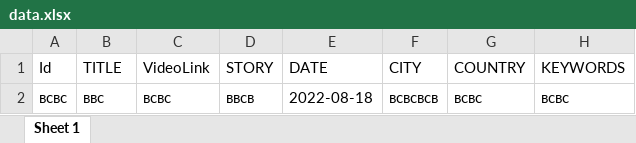
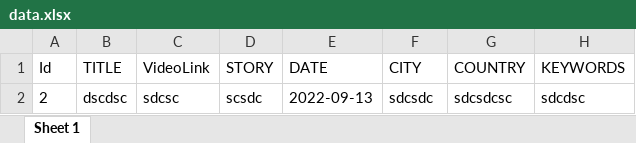
Before and after one commit to diaken2/viralbearUpdate, an Excel workbook: excel/data.xlsx, sheet Sheet 1, drawn as a sheet; values as stored, in another font and other column widths than the file's, no borders; removed rows and columns are numbered as before the commit, all else as after; the diff names each change by its address in the sheet, - before the commit and + after, or states it on an @@ line.

```diff
--- a/excel/data.xlsx (sheet Sheet 1)
+++ b/excel/data.xlsx (sheet Sheet 1)
-row 2: всвс | ввс | всвс | ввсв | 2022-08-18 | всвсвсв | всвс | всвс
+row 2: 2 | dscdsc | sdcsc | scsdc | 2022-09-13 | sdcsdc | sdcsdcsc | sdcdsc
```
Also changed, not shown: 8 other files.
